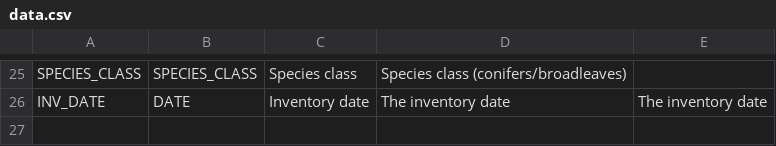
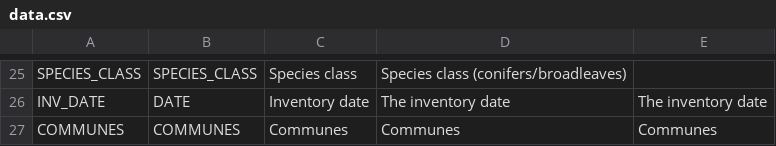
Before and after one commit to IGNF/ogam, a CSV file: Bases SQL/Metadata/data.csv, drawn as a sheet; only a part is shown, gaps mark what is left out.

Commit message:
OGAM-82 : New data type : MULTIPLE

```diff
--- a/Bases SQL/Metadata/data.csv
+++ b/Bases SQL/Metadata/data.csv
@@ -26 +26,2 @@ SPECIES_CLASS;SPECIES_CLASS;Species class;Species class (conifers/broadleaves);
 INV_DATE;DATE;Inventory date;The inventory date;The inventory date
+COMMUNES;COMMUNES;Communes;Communes;Communes
```
Also changed, not shown: Bases SQL/Metadata/dataset_fields.csv, Bases SQL/Metadata/field_mapping.csv, 11 other files.
